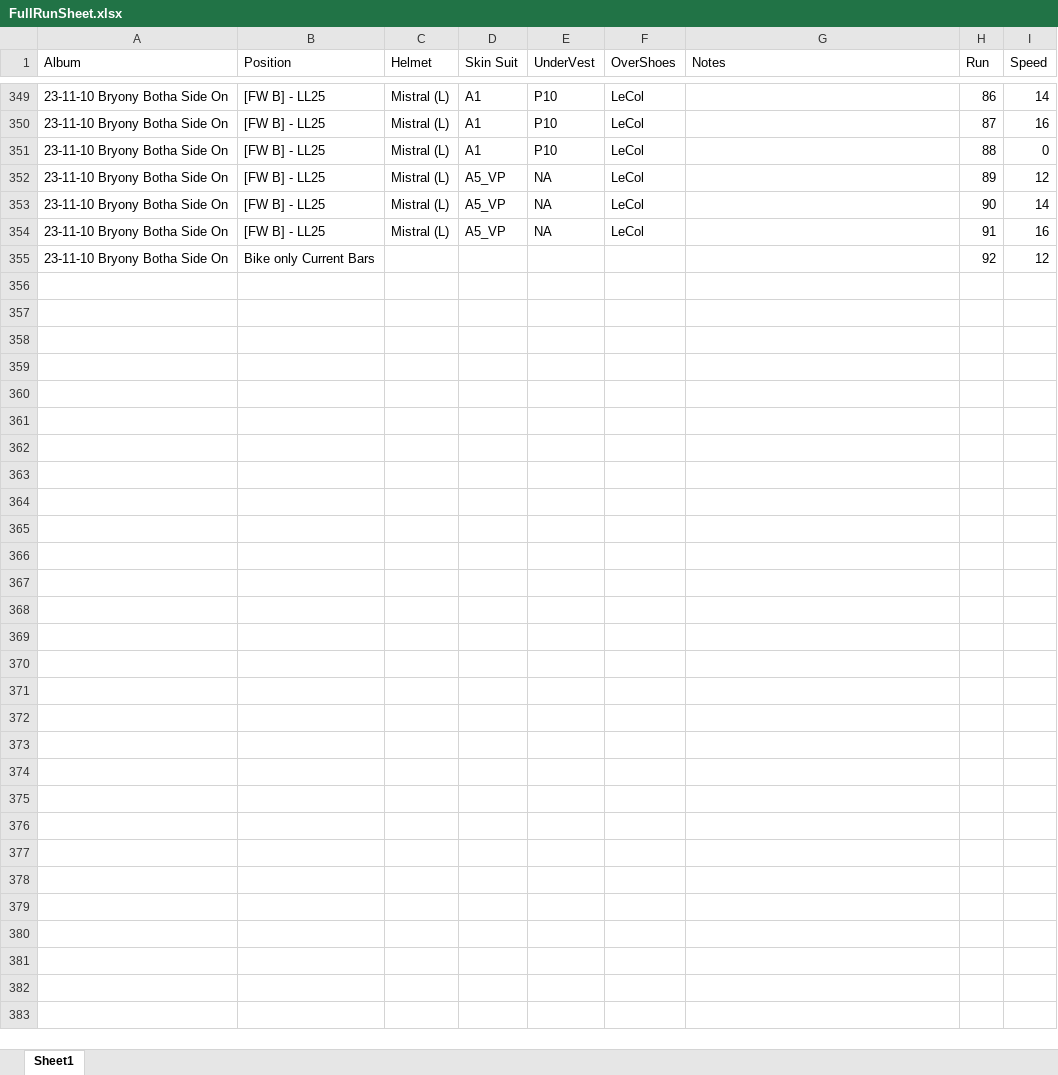
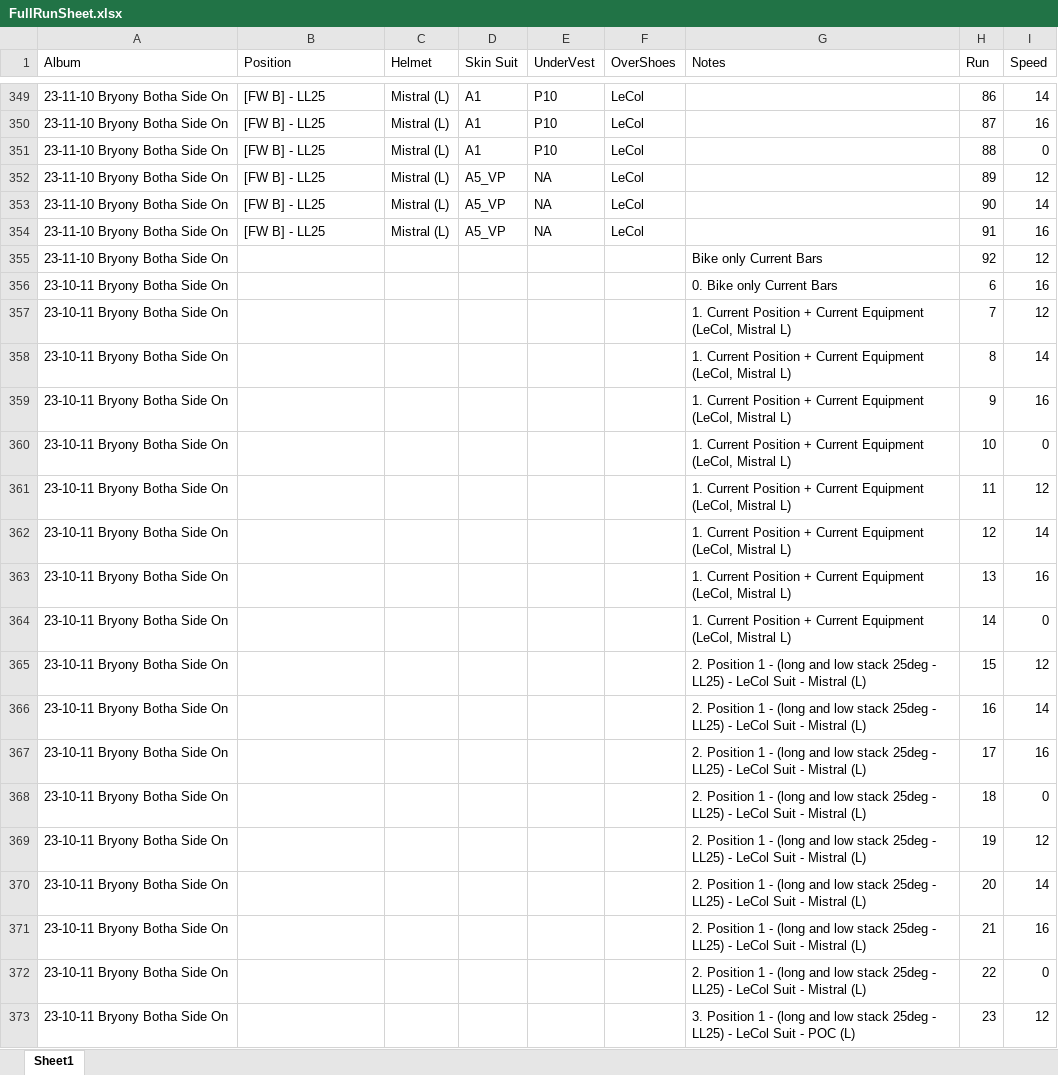
Before and after one commit to Bremz09/CNZPD, an Excel workbook: pages/CdA Testing/FullRunSheet.xlsx, sheet Sheet1, drawn as a sheet; only a part is shown, gaps mark what is left out; values as stored, in another font and other column widths than the file's, no borders; the diff covers the shown part only; the diff names each change by its address in the sheet, - before the commit and + after, or states it on an @@ line.

```diff
--- a/pages/CdA Testing/FullRunSheet.xlsx (sheet Sheet1)
+++ b/pages/CdA Testing/FullRunSheet.xlsx (sheet Sheet1)
-B355 (Position): Bike only Current Bars
+B355 (Position): (empty)
-G355 (Notes): (empty)
+G355 (Notes): Bike only Current Bars
+row 356: 23-10-11 Bryony Botha Side On |  |  |  |  |  | 0. Bike only Current Bars | 6 | 16
+row 357: 23-10-11 Bryony Botha Side On |  |  |  |  |  | 1. Current Position + Current Equipment (LeCol, Mistral L) | 7 | 12
+row 358: 23-10-11 Bryony Botha Side On |  |  |  |  |  | 1. Current Position + Current Equipment (LeCol, Mistral L) | 8 | 14
+row 359: 23-10-11 Bryony Botha Side On |  |  |  |  |  | 1. Current Position + Current Equipment (LeCol, Mistral L) | 9 | 16
+row 360: 23-10-11 Bryony Botha Side On |  |  |  |  |  | 1. Current Position + Current Equipment (LeCol, Mistral L) | 10 | 0
+row 361: 23-10-11 Bryony Botha Side On |  |  |  |  |  | 1. Current Position + Current Equipment (LeCol, Mistral L) | 11 | 12
+row 362: 23-10-11 Bryony Botha Side On |  |  |  |  |  | 1. Current Position + Current Equipment (LeCol, Mistral L) | 12 | 14
+row 363: 23-10-11 Bryony Botha Side On |  |  |  |  |  | 1. Current Position + Current Equipment (LeCol, Mistral L) | 13 | 16
+row 364: 23-10-11 Bryony Botha Side On |  |  |  |  |  | 1. Current Position + Current Equipment (LeCol, Mistral L) | 14 | 0
+row 365: 23-10-11 Bryony Botha Side On |  |  |  |  |  | 2. Position 1 - (long and low stack 25deg - LL25) - LeCol Suit - Mistral (L) | 15 | 12
+row 366: 23-10-11 Bryony Botha Side On |  |  |  |  |  | 2. Position 1 - (long and low stack 25deg - LL25) - LeCol Suit - Mistral (L) | 16 | 14
+row 367: 23-10-11 Bryony Botha Side On |  |  |  |  |  | 2. Position 1 - (long and low stack 25deg - LL25) - LeCol Suit - Mistral (L) | 17 | 16
+row 368: 23-10-11 Bryony Botha Side On |  |  |  |  |  | 2. Position 1 - (long and low stack 25deg - LL25) - LeCol Suit - Mistral (L) | 18 | 0
+row 369: 23-10-11 Bryony Botha Side On |  |  |  |  |  | 2. Position 1 - (long and low stack 25deg - LL25) - LeCol Suit - Mistral (L) | 19 | 12
+row 370: 23-10-11 Bryony Botha Side On |  |  |  |  |  | 2. Position 1 - (long and low stack 25deg - LL25) - LeCol Suit - Mistral (L) | 20 | 14
+row 371: 23-10-11 Bryony Botha Side On |  |  |  |  |  | 2. Position 1 - (long and low stack 25deg - LL25) - LeCol Suit - Mistral (L) | 21 | 16
+row 372: 23-10-11 Bryony Botha Side On |  |  |  |  |  | 2. Position 1 - (long and low stack 25deg - LL25) - LeCol Suit - Mistral (L) | 22 | 0
+row 373: 23-10-11 Bryony Botha Side On |  |  |  |  |  | 3. Position 1 - (long and low stack 25deg - LL25) - LeCol Suit - POC (L) | 23 | 12
```
Also changed, not shown: 144 added rows elsewhere in this sheet, pages/CdA Testing/Track CdA Testing Streamlit.xlsx, pages/CdA Testing/Wind Tunnel Images.xlsx, 2 other files.
